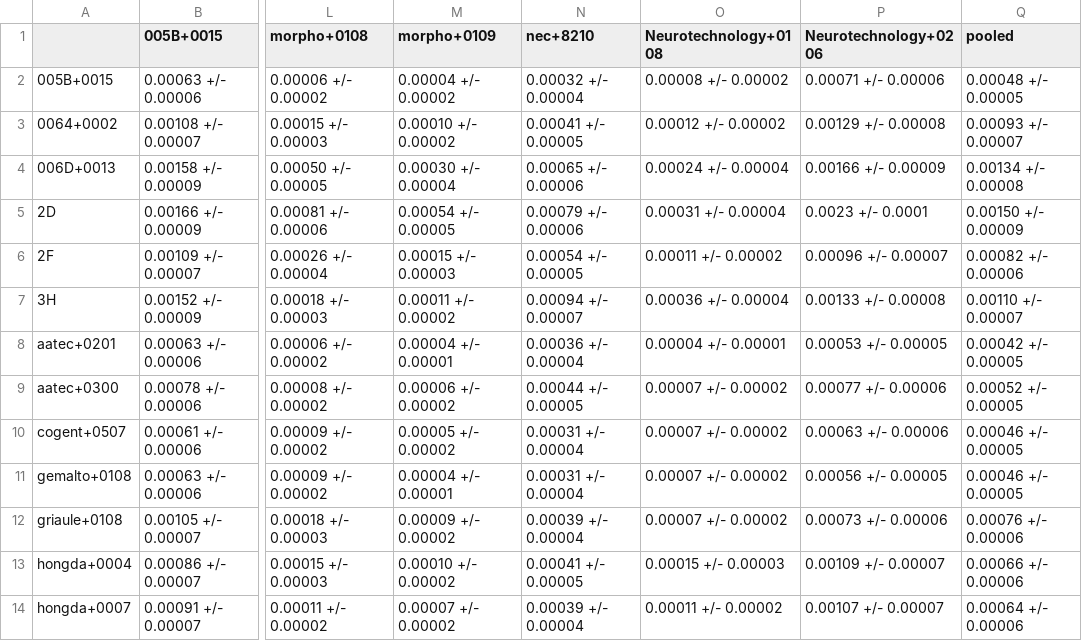
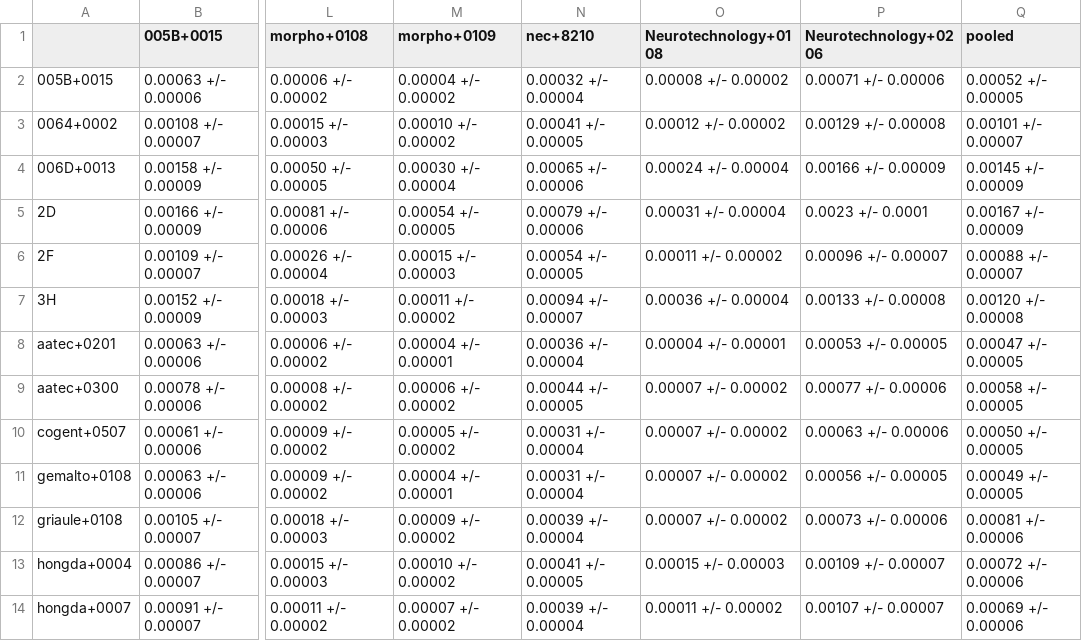
Before and after one commit to usnistgov/minex, a CSV file: results/csvs/minexiii_two_finger_fnmr_fmr_01.csv, drawn as a sheet; only a part is shown, gaps mark what is left out; the diff covers the shown part only; the diff names each change by its address in the sheet, - before the commit and + after, or states it on an @@ line.

```diff
--- a/results/csvs/minexiii_two_finger_fnmr_fmr_01.csv
+++ b/results/csvs/minexiii_two_finger_fnmr_fmr_01.csv
-Q2 (pooled): 0.00048 +/- 0.00005
+Q2 (pooled): 0.00052 +/- 0.00005
-Q3 (pooled): 0.00093 +/- 0.00007
+Q3 (pooled): 0.00101 +/- 0.00007
-Q4 (pooled): 0.00134 +/- 0.00008
+Q4 (pooled): 0.00145 +/- 0.00009
-Q5 (pooled): 0.00150 +/- 0.00009
+Q5 (pooled): 0.00167 +/- 0.00009
-Q6 (pooled): 0.00082 +/- 0.00006
+Q6 (pooled): 0.00088 +/- 0.00007
-Q7 (pooled): 0.00110 +/- 0.00007
+Q7 (pooled): 0.00120 +/- 0.00008
-Q8 (pooled): 0.00042 +/- 0.00005
+Q8 (pooled): 0.00047 +/- 0.00005
-Q9 (pooled): 0.00052 +/- 0.00005
+Q9 (pooled): 0.00058 +/- 0.00005
-Q10 (pooled): 0.00046 +/- 0.00005
+Q10 (pooled): 0.00050 +/- 0.00005
-Q11 (pooled): 0.00046 +/- 0.00005
+Q11 (pooled): 0.00049 +/- 0.00005
-Q12 (pooled): 0.00076 +/- 0.00006
+Q12 (pooled): 0.00081 +/- 0.00006
-Q13 (pooled): 0.00066 +/- 0.00006
+Q13 (pooled): 0.00072 +/- 0.00006
-Q14 (pooled): 0.00064 +/- 0.00006
+Q14 (pooled): 0.00069 +/- 0.00006
```
Also changed, not shown: 1 added row and 18 edited cells elsewhere in this file, results/csvs/minexiii_two_finger_fnmr_fmr_0001.csv, 40 other files.
